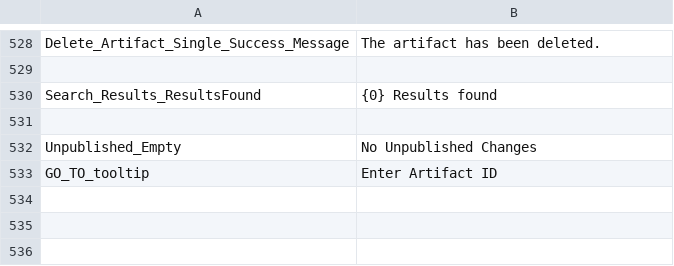
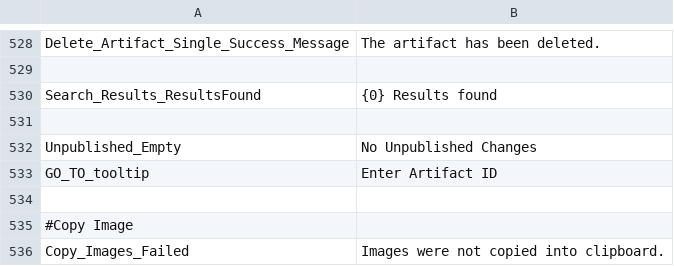
Before and after one commit to ogolikhin/blueprint, a CSV file: svc/db/AdminStorage/Data/ApplicationLabels_en-US.csv, drawn as a sheet; only a part is shown, gaps mark what is left out.

Commit message:
Added message to show user that filestore is down for copying shapes with images.

```diff
--- a/svc/db/AdminStorage/Data/ApplicationLabels_en-US.csv
+++ b/svc/db/AdminStorage/Data/ApplicationLabels_en-US.csv
@@ -533 +533,4 @@ Unpublished_Empty, "No Unpublished Changes"
 GO_TO_tooltip, "Enter Artifact ID"
+
+#Copy Image
+Copy_Images_Failed, "Images were not copied into clipboard."
```
Also changed, not shown: 5 other files.
